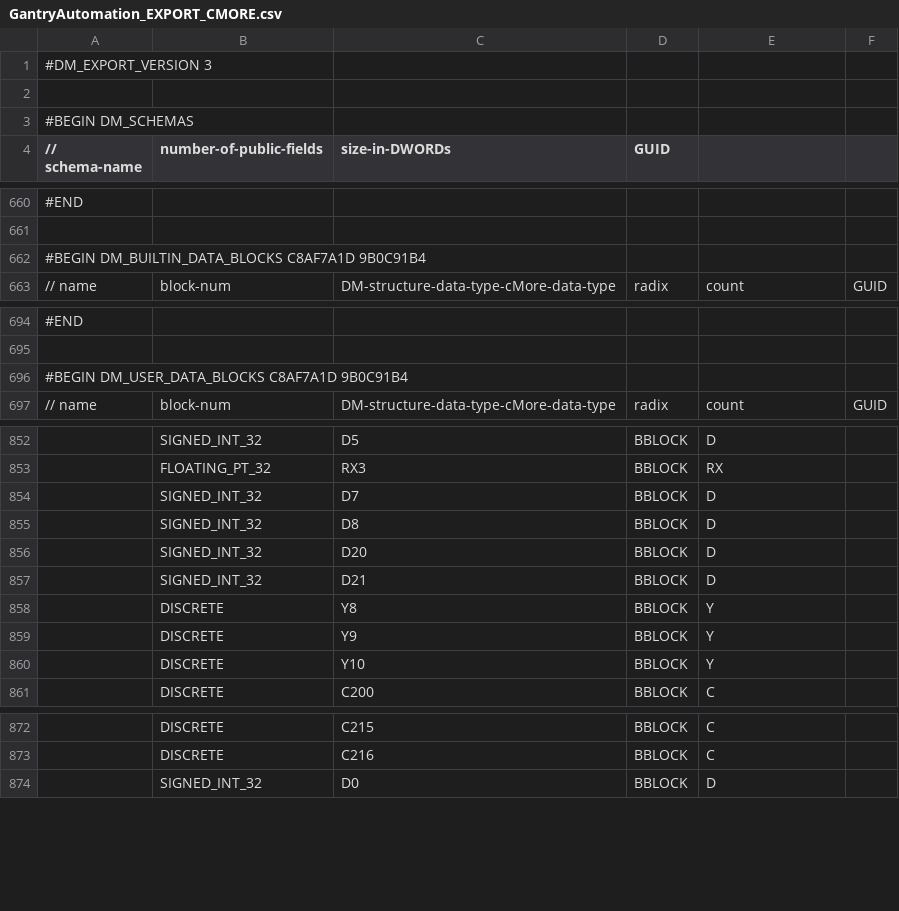
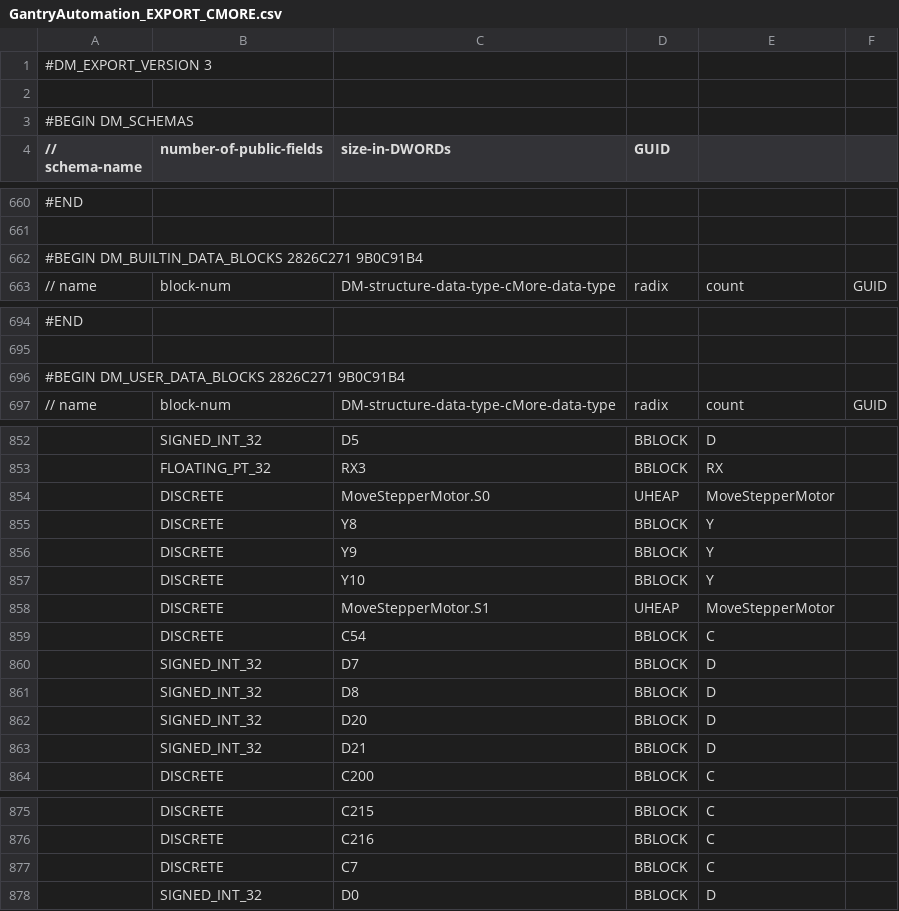
Before and after one commit to senamihodonu/PTRobotics, a CSV file: PLC/GantryAutomation_EXPORT_CMORE.csv, drawn as a sheet; only a part is shown, gaps mark what is left out; the diff covers the shown part only; the diff names each change by its address in the sheet, - before the commit and + after, or states it on an @@ line.

```diff
--- a/PLC/GantryAutomation_EXPORT_CMORE.csv
+++ b/PLC/GantryAutomation_EXPORT_CMORE.csv
-A662 (// schema-name): #BEGIN DM_BUILTIN_DATA_BLOCKS C8AF7A1D 9B0C91B4
+A662 (// schema-name): #BEGIN DM_BUILTIN_DATA_BLOCKS 2826C271 9B0C91B4
-A696 (// schema-name): #BEGIN DM_USER_DATA_BLOCKS C8AF7A1D 9B0C91B4
+A696 (// schema-name): #BEGIN DM_USER_DATA_BLOCKS 2826C271 9B0C91B4
+row 854:  | DISCRETE | MoveStepperMotor.S0 | UHEAP | MoveStepperMotor
@@ row 858 moved to row 855: DISCRETE @@
@@ row 859 moved to row 856: DISCRETE @@
@@ row 860 moved to row 857: DISCRETE @@
+row 858:  | DISCRETE | MoveStepperMotor.S1 | UHEAP | MoveStepperMotor
+row 859:  | DISCRETE | C54 | BBLOCK | C
+row 877:  | DISCRETE | C7 | BBLOCK | C
```
Also changed, not shown: 1 edited cell elsewhere in this file, 1 other file.
